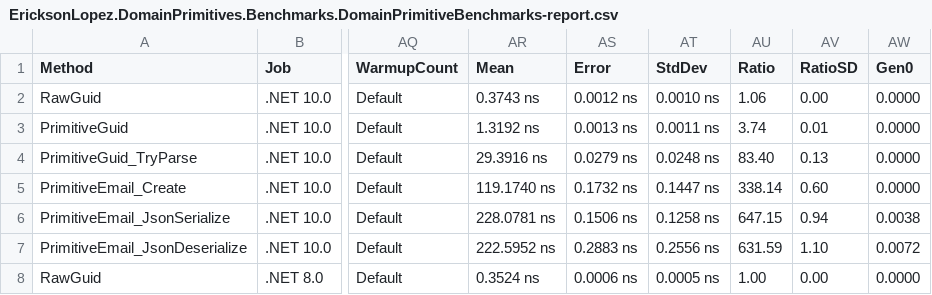
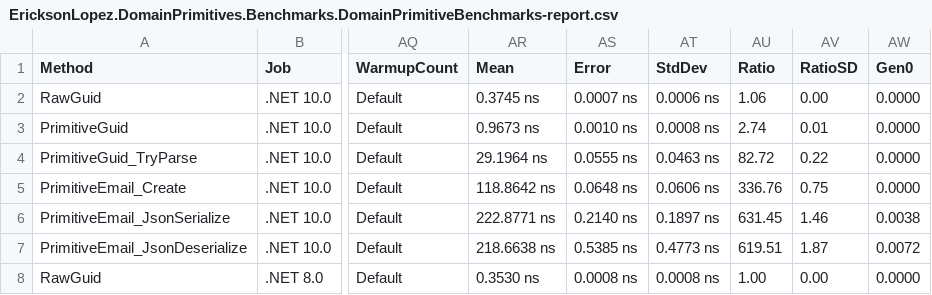
Before and after one commit to ericksonlopezf/dotnet-domain-primitives, a CSV file: benchmarks/results/results/EricksonLopez.DomainPrimitives.Benchmarks.DomainPrimitiveBenchmarks-report.csv, drawn as a sheet; only a part is shown, gaps mark what is left out; the diff covers the shown part only; the diff names each change by its address in the sheet, - before the commit and + after, or states it on an @@ line.

```diff
--- a/benchmarks/results/results/EricksonLopez.DomainPrimitives.Benchmarks.DomainPrimitiveBenchmarks-report.csv
+++ b/benchmarks/results/results/EricksonLopez.DomainPrimitives.Benchmarks.DomainPrimitiveBenchmarks-report.csv
-AR2 (Mean): 0.3743 ns
+AR2 (Mean): 0.3745 ns
-AS2 (Error): 0.0012 ns
+AS2 (Error): 0.0007 ns
-AT2 (StdDev): 0.0010 ns
+AT2 (StdDev): 0.0006 ns
-AR3 (Mean): 1.3192 ns
+AR3 (Mean): 0.9673 ns
-AS3 (Error): 0.0013 ns
+AS3 (Error): 0.0010 ns
-AT3 (StdDev): 0.0011 ns
+AT3 (StdDev): 0.0008 ns
-AU3 (Ratio): 3.74
+AU3 (Ratio): 2.74
-AR4 (Mean): 29.3916 ns
+AR4 (Mean): 29.1964 ns
-AS4 (Error): 0.0279 ns
+AS4 (Error): 0.0555 ns
-AT4 (StdDev): 0.0248 ns
+AT4 (StdDev): 0.0463 ns
-AU4 (Ratio): 83.40
+AU4 (Ratio): 82.72
-AV4 (RatioSD): 0.13
+AV4 (RatioSD): 0.22
-AR5 (Mean): 119.1740 ns
+AR5 (Mean): 118.8642 ns
-AS5 (Error): 0.1732 ns
+AS5 (Error): 0.0648 ns
-AT5 (StdDev): 0.1447 ns
+AT5 (StdDev): 0.0606 ns
-AU5 (Ratio): 338.14
+AU5 (Ratio): 336.76
-AV5 (RatioSD): 0.60
+AV5 (RatioSD): 0.75
-AR6 (Mean): 228.0781 ns
+AR6 (Mean): 222.8771 ns
-AS6 (Error): 0.1506 ns
+AS6 (Error): 0.2140 ns
-AT6 (StdDev): 0.1258 ns
+AT6 (StdDev): 0.1897 ns
-AU6 (Ratio): 647.15
+AU6 (Ratio): 631.45
-AV6 (RatioSD): 0.94
+AV6 (RatioSD): 1.46
-AR7 (Mean): 222.5952 ns
+AR7 (Mean): 218.6638 ns
-AS7 (Error): 0.2883 ns
+AS7 (Error): 0.5385 ns
-AT7 (StdDev): 0.2556 ns
+AT7 (StdDev): 0.4773 ns
-AU7 (Ratio): 631.59
+AU7 (Ratio): 619.51
-AV7 (RatioSD): 1.10
+AV7 (RatioSD): 1.87
-AR8 (Mean): 0.3524 ns
+AR8 (Mean): 0.3530 ns
-AS8 (Error): 0.0006 ns
+AS8 (Error): 0.0008 ns
-AT8 (StdDev): 0.0005 ns
+AT8 (StdDev): 0.0008 ns
```
Also changed, not shown: 52 edited cells elsewhere in this file, benchmarks/results/results/EricksonLopez.DomainPrimitives.Benchmarks.ComparativeBenchmarks-report.csv, benchmarks/results/results/EricksonLopez.DomainPrimitives.Benchmarks.StructLayoutBenchmark-report.csv, 13 other files.
